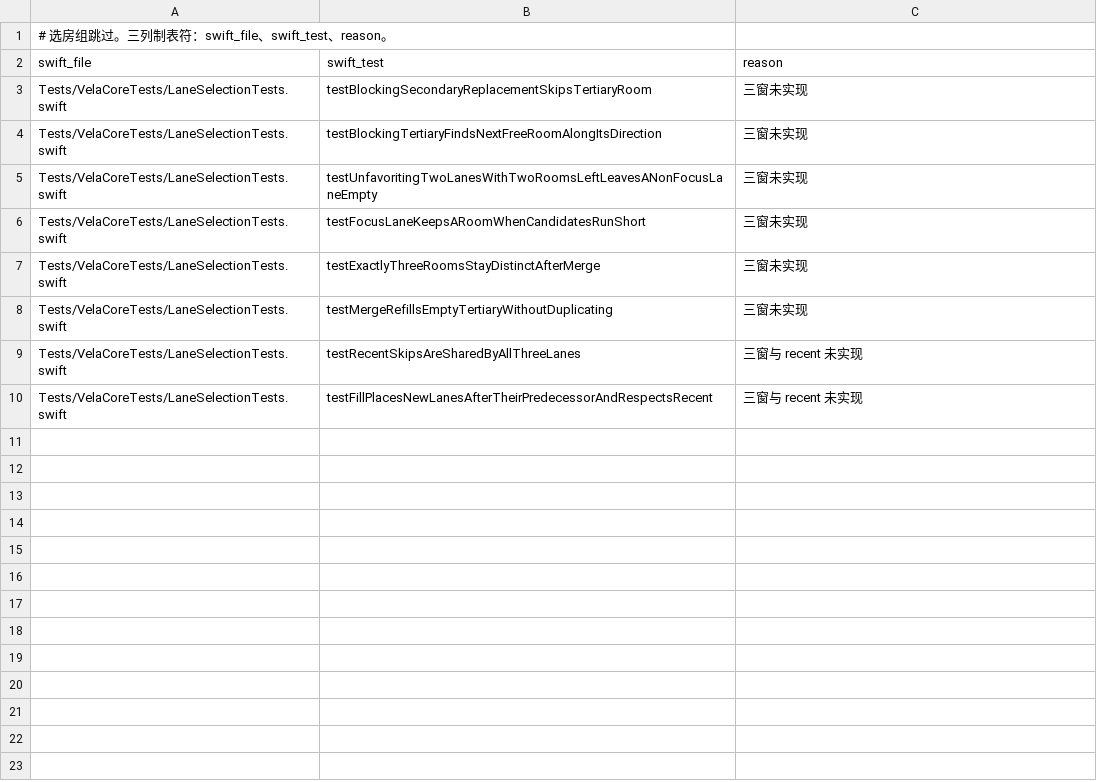
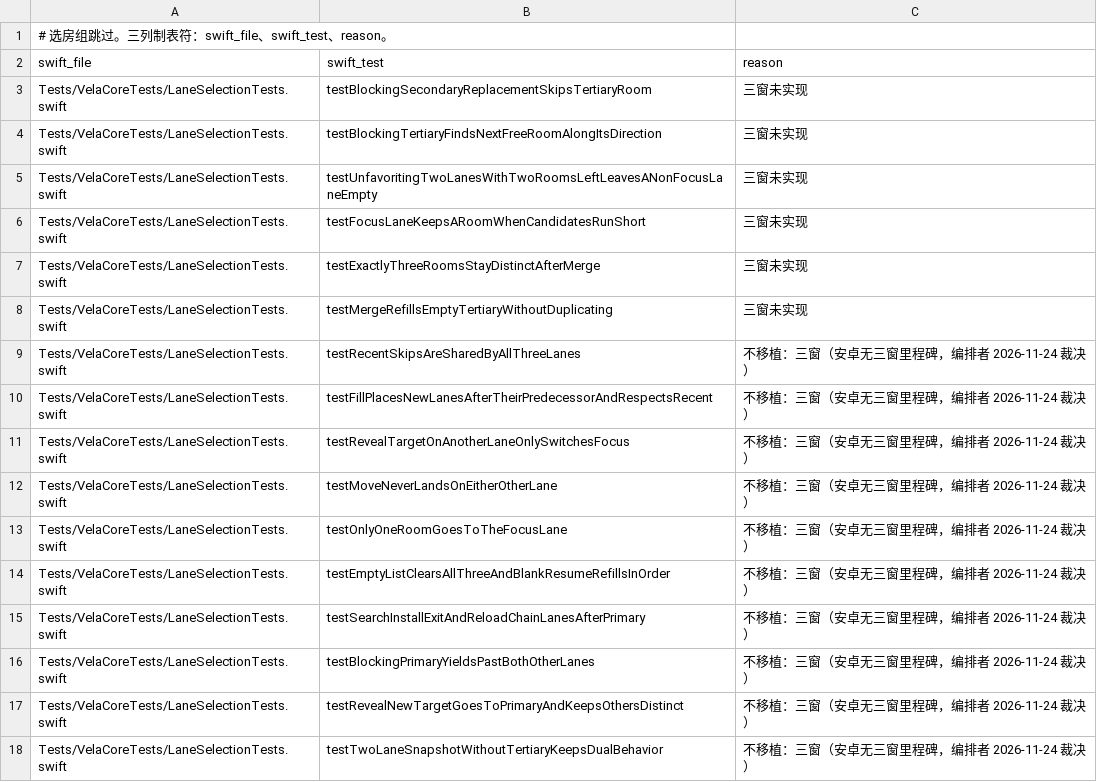
Before and after one commit to huhuhulululu/vela, a TSV file: android/parity/skip-selection.tsv, drawn as a sheet.

Commit message:
test(android-parity): 全量复核并修正映射错配、补齐真测试并整改恒真断言

```diff
--- a/android/parity/skip-selection.tsv
+++ b/android/parity/skip-selection.tsv
@@ -8,3 +8,11 @@ Tests/VelaCoreTests/LaneSelectionTests.swift	testExactlyThreeRoomsStayDistinctAf
 Tests/VelaCoreTests/LaneSelectionTests.swift	testMergeRefillsEmptyTertiaryWithoutDuplicating	三窗未实现
-Tests/VelaCoreTests/LaneSelectionTests.swift	testRecentSkipsAreSharedByAllThreeLanes	三窗与 recent 未实现
-Tests/VelaCoreTests/LaneSelectionTests.swift	testFillPlacesNewLanesAfterTheirPredecessorAndRespectsRecent	三窗与 recent 未实现
+Tests/VelaCoreTests/LaneSelectionTests.swift	testRecentSkipsAreSharedByAllThreeLanes	不移植：三窗（安卓无三窗里程碑，编排者 2026-11-24 裁决）
+Tests/VelaCoreTests/LaneSelectionTests.swift	testFillPlacesNewLanesAfterTheirPredecessorAndRespectsRecent	不移植：三窗（安卓无三窗里程碑，编排者 2026-11-24 裁决）
+Tests/VelaCoreTests/LaneSelectionTests.swift	testRevealTargetOnAnotherLaneOnlySwitchesFocus	不移植：三窗（安卓无三窗里程碑，编排者 2026-11-24 裁决）
+Tests/VelaCoreTests/LaneSelectionTests.swift	testMoveNeverLandsOnEitherOtherLane	不移植：三窗（安卓无三窗里程碑，编排者 2026-11-24 裁决）
+Tests/VelaCoreTests/LaneSelectionTests.swift	testOnlyOneRoomGoesToTheFocusLane	不移植：三窗（安卓无三窗里程碑，编排者 2026-11-24 裁决）
+Tests/VelaCoreTests/LaneSelectionTests.swift	testEmptyListClearsAllThreeAndBlankResumeRefillsInOrder	不移植：三窗（安卓无三窗里程碑，编排者 2026-11-24 裁决）
+Tests/VelaCoreTests/LaneSelectionTests.swift	testSearchInstallExitAndReloadChainLanesAfterPrimary	不移植：三窗（安卓无三窗里程碑，编排者 2026-11-24 裁决）
+Tests/VelaCoreTests/LaneSelectionTests.swift	testBlockingPrimaryYieldsPastBothOtherLanes	不移植：三窗（安卓无三窗里程碑，编排者 2026-11-24 裁决）
+Tests/VelaCoreTests/LaneSelectionTests.swift	testRevealNewTargetGoesToPrimaryAndKeepsOthersDistinct	不移植：三窗（安卓无三窗里程碑，编排者 2026-11-24 裁决）
+Tests/VelaCoreTests/LaneSelectionTests.swift	testTwoLaneSnapshotWithoutTertiaryKeepsDualBehavior	不移植：三窗（安卓无三窗里程碑，编排者 2026-11-24 裁决）
```
Also changed, not shown: android/parity/skip-hls.tsv, android/parity/skip.tsv, 10 other files.
